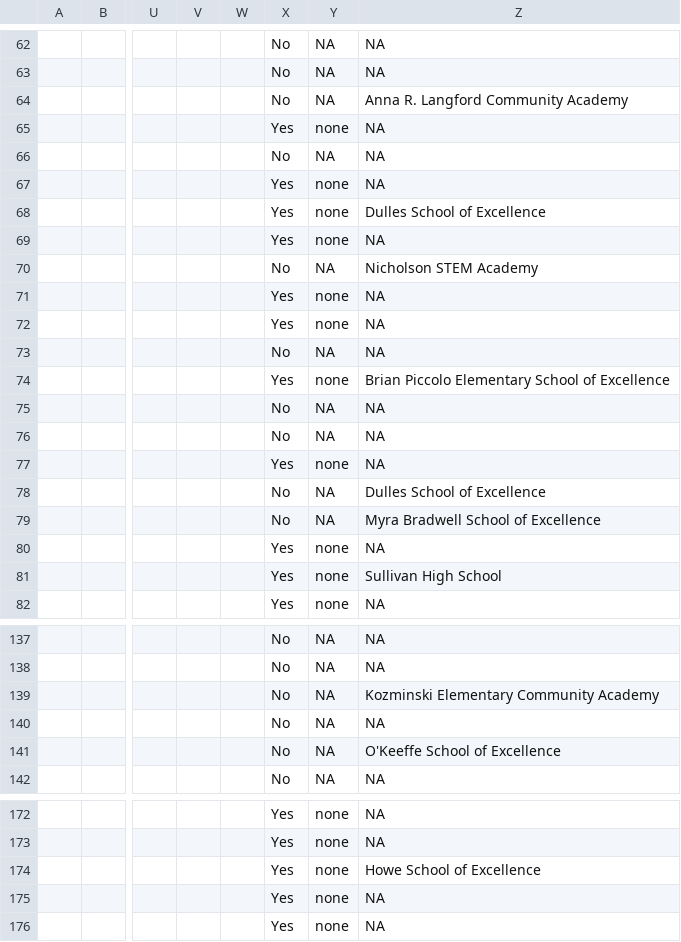
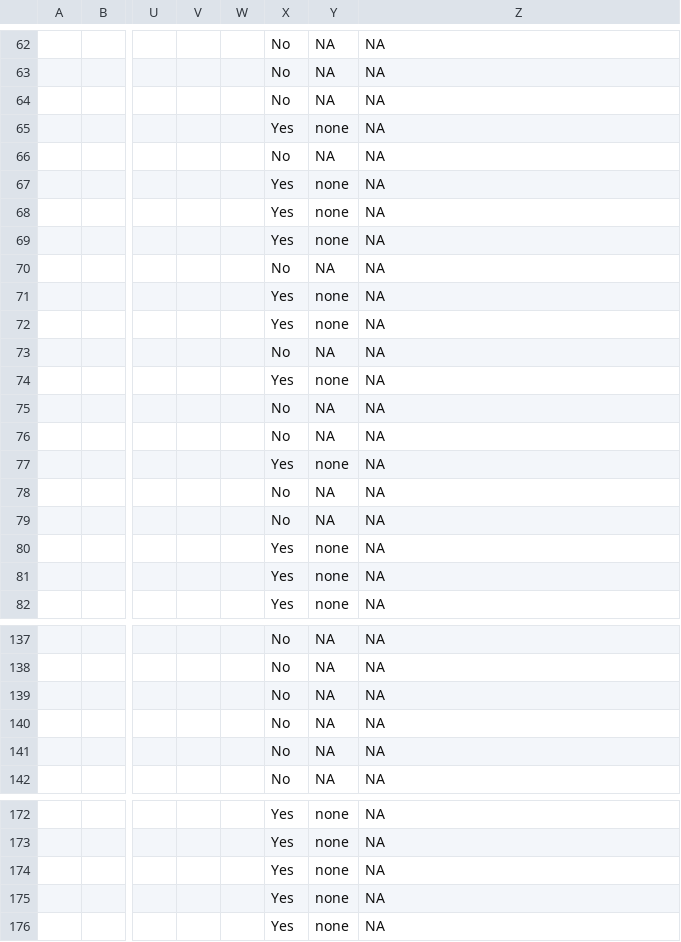
Before and after one commit to chrisluedtke/ACM-School-Placement, a CSV file: Input 1 - ACM Data.csv, drawn as a sheet; only a part is shown, gaps mark what is left out; the diff covers the shown part only; the diff names each change by its address in the sheet, - before the commit and + after, or states it on an @@ line.

```diff
--- a/Input 1 - ACM Data.csv
+++ b/Input 1 - ACM Data.csv
-Z64: Anna R. Langford Community Academy
+Z64: NA
-Z68: Dulles School of Excellence
+Z68: NA
-Z70: Nicholson STEM Academy
+Z70: NA
-Z74: Brian Piccolo Elementary School of Excellence
+Z74: NA
-Z78: Dulles School of Excellence
+Z78: NA
-Z79: Myra Bradwell School of Excellence
+Z79: NA
-Z81: Sullivan High School
+Z81: NA
-Z139: Kozminski Elementary Community Academy
+Z139: NA
-Z141: O'Keeffe School of Excellence
+Z141: NA
-Z174: Howe School of Excellence
+Z174: NA
```
Also changed, not shown: 50 edited cells elsewhere in this file, 1 other file.
